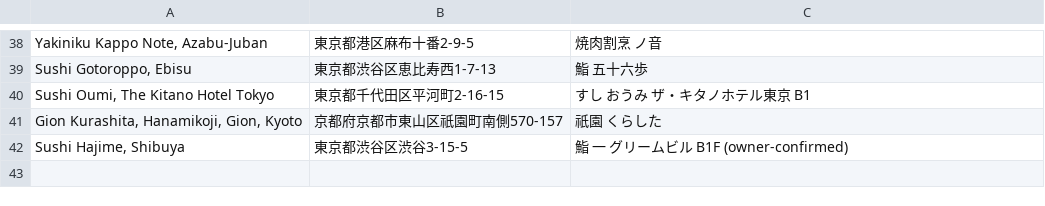
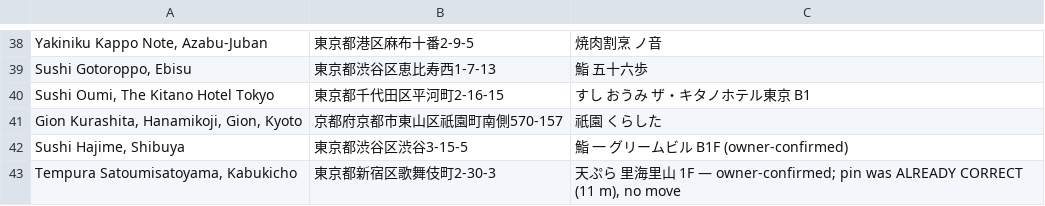
Before and after one commit to ehky2882/TRAVEL-GUIDED-TOUR, a TSV file: docs/byfood-addresses-260915.tsv, drawn as a sheet; only a part is shown, gaps mark what is left out; the diff names each change by its address in the sheet, - before the commit and + after, or states it on an @@ line.

```diff
--- a/docs/byfood-addresses-260915.tsv
+++ b/docs/byfood-addresses-260915.tsv
+row 43: Tempura Satoumisatoyama, Kabukicho | 東京都新宿区歌舞伎町2-30-3 | 天ぷら 里海里山 1F — owner-confirmed; pin was ALREADY CORRECT (11 m), no move
```
